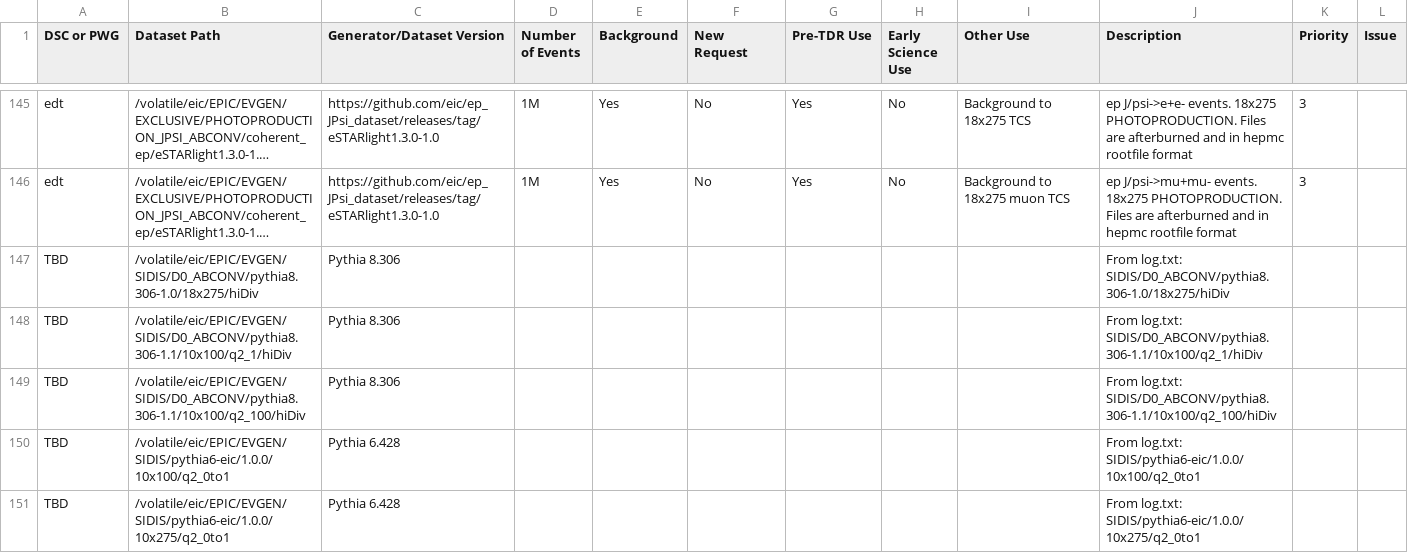
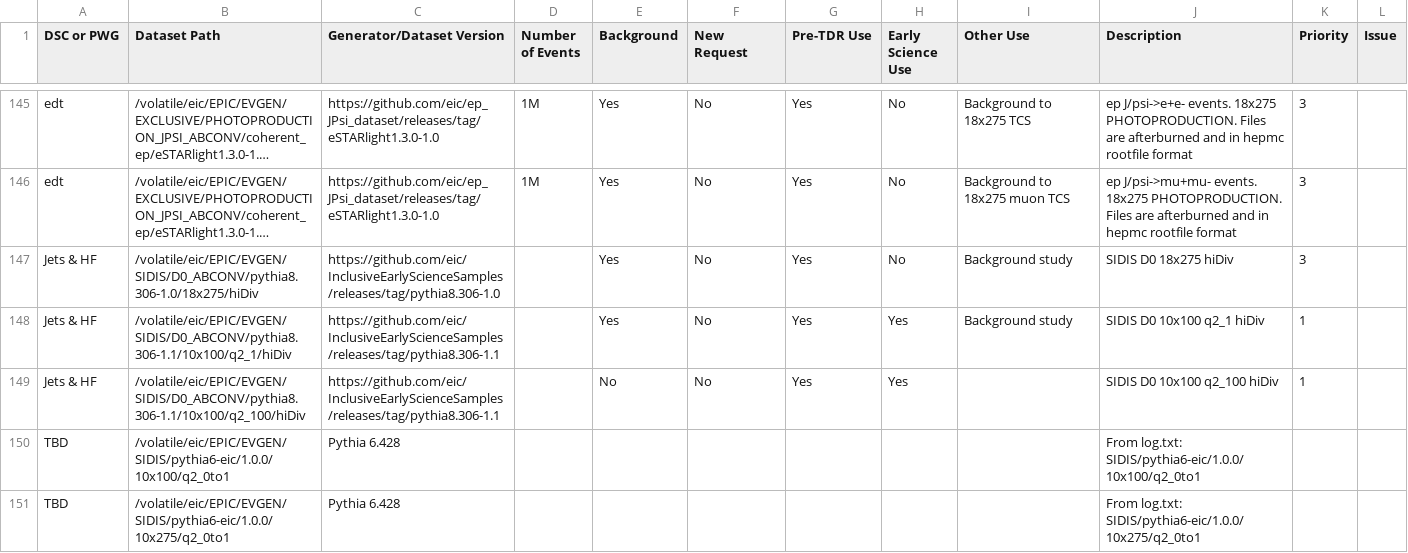
Before and after one commit to eic/epic-prod, a CSV file: docs/_data/datasets.csv, drawn as a sheet; only a part is shown, gaps mark what is left out; long unchanged cells end in …; the diff names each change by its address in the sheet, - before the commit and + after, or states it on an @@ line.

```diff
--- a/docs/_data/datasets.csv
+++ b/docs/_data/datasets.csv
-A147:A149 (DSC or PWG): TBD
+A147:A149 (DSC or PWG): Jets & HF
-C147 (Generator/Dataset Version): Pythia 8.306
+C147 (Generator/Dataset Version): https://github.com/eic/InclusiveEarlyScienceSamples/releases/tag/pythia8.306-1.0
-E147:E148 (Background): (empty)
+E147:E148 (Background): Yes
-F147:F149 (New Request): (empty)
+F147:F149 (New Request): No
-G147:G149 (Pre-TDR Use): (empty)
+G147:G149 (Pre-TDR Use): Yes
-H147 (Early Science Use): (empty)
+H147 (Early Science Use): No
-I147:I148 (Other Use): (empty)
+I147:I148 (Other Use): Background study
-J147 (Description): From log.txt: SIDIS/D0_ABCONV/pythia8.306-1.0/18x275/hiDiv
+J147 (Description): SIDIS D0 18x275 hiDiv
-K147 (Priority): (empty)
+K147 (Priority): 3
-C148:C149 (Generator/Dataset Version): Pythia 8.306
+C148:C149 (Generator/Dataset Version): https://github.com/eic/InclusiveEarlyScienceSamples/releases/tag/pythia8.306-1.1
-H148:H149 (Early Science Use): (empty)
+H148:H149 (Early Science Use): Yes
-J148 (Description): From log.txt: SIDIS/D0_ABCONV/pythia8.306-1.1/10x100/q2_1/hiDiv
+J148 (Description): SIDIS D0 10x100 q2_1 hiDiv
-K148:K149 (Priority): (empty)
+K148:K149 (Priority): 1
-E149 (Background): (empty)
+E149 (Background): No
-J149 (Description): From log.txt: SIDIS/D0_ABCONV/pythia8.306-1.1/10x100/q2_100/hiDiv
+J149 (Description): SIDIS D0 10x100 q2_100 hiDiv
```
